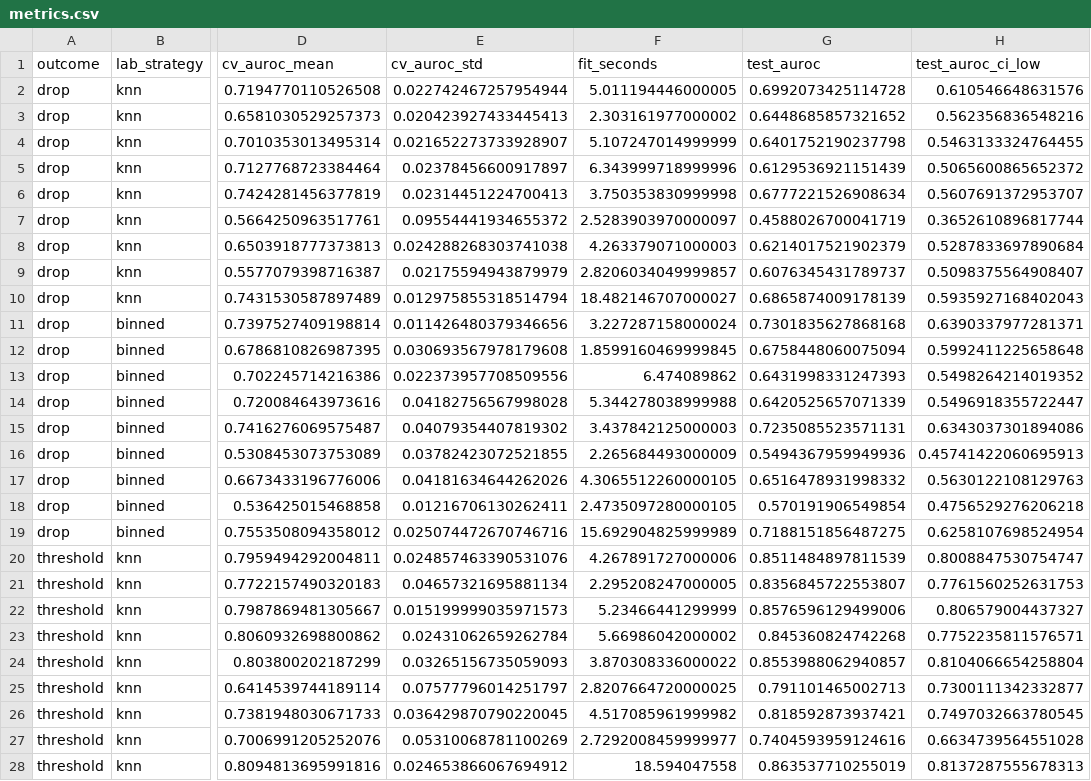
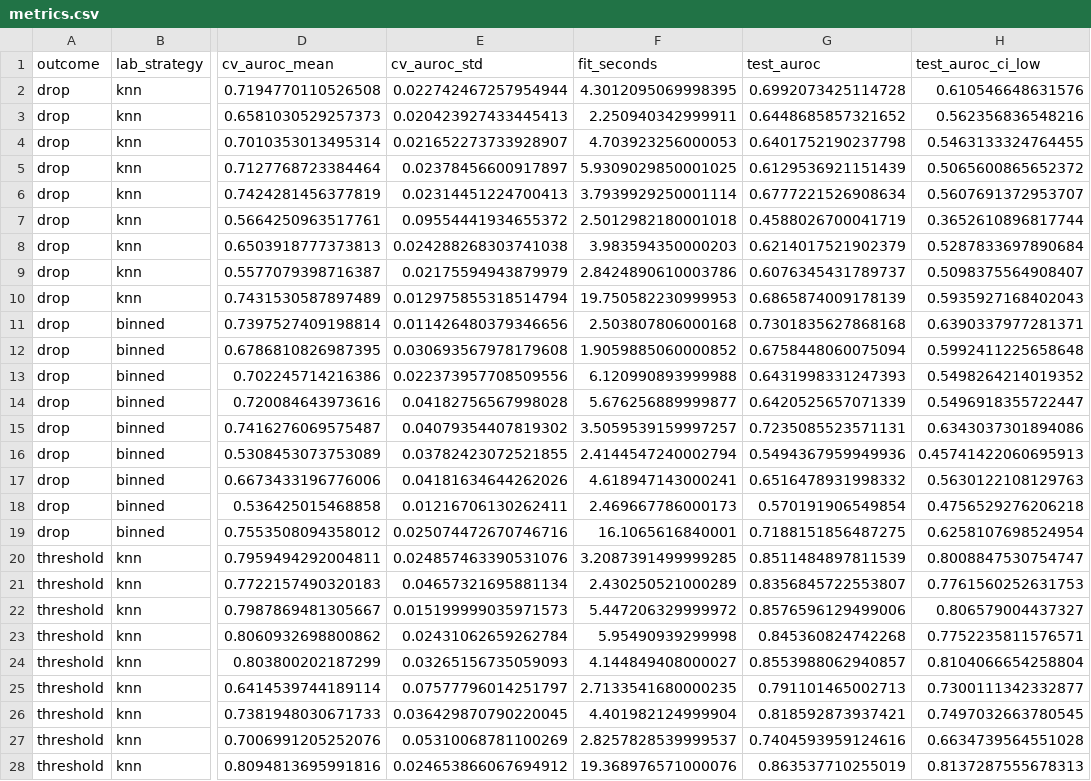
Before and after one commit to minkysponge-wq/pro-decline-prediction, a CSV file: results/metrics.csv, drawn as a sheet; only a part is shown, gaps mark what is left out; the diff covers the shown part only; the diff names each change by its address in the sheet, - before the commit and + after, or states it on an @@ line.

Commit message:
Fix LASSO non-convergence at lambda=1e-2; per-model checkpoint fingerprints; write-up builder

```diff
--- a/results/metrics.csv
+++ b/results/metrics.csv
-F2 (fit_seconds): 5.011194446000005
+F2 (fit_seconds): 4.3012095069998395
-F3 (fit_seconds): 2.303161977000002
+F3 (fit_seconds): 2.250940342999911
-F4 (fit_seconds): 5.107247014999999
+F4 (fit_seconds): 4.703923256000053
-F5 (fit_seconds): 6.343999718999996
+F5 (fit_seconds): 5.9309029850001025
-F6 (fit_seconds): 3.750353830999998
+F6 (fit_seconds): 3.7939929250001114
-F7 (fit_seconds): 2.5283903970000097
+F7 (fit_seconds): 2.5012982180001018
-F8 (fit_seconds): 4.263379071000003
+F8 (fit_seconds): 3.983594350000203
-F9 (fit_seconds): 2.8206034049999857
+F9 (fit_seconds): 2.8424890610003786
-F10 (fit_seconds): 18.482146707000027
+F10 (fit_seconds): 19.750582230999953
-F11 (fit_seconds): 3.227287158000024
+F11 (fit_seconds): 2.503807806000168
-F12 (fit_seconds): 1.8599160469999845
+F12 (fit_seconds): 1.9059885060000852
-F13 (fit_seconds): 6.474089862
+F13 (fit_seconds): 6.120990893999988
-F14 (fit_seconds): 5.344278038999988
+F14 (fit_seconds): 5.676256889999877
-F15 (fit_seconds): 3.437842125000003
+F15 (fit_seconds): 3.5059539159997257
-F16 (fit_seconds): 2.265684493000009
+F16 (fit_seconds): 2.4144547240002794
-F17 (fit_seconds): 4.3065512260000105
+F17 (fit_seconds): 4.618947143000241
-F18 (fit_seconds): 2.4735097280000105
+F18 (fit_seconds): 2.469667786000173
-F19 (fit_seconds): 15.692904825999989
+F19 (fit_seconds): 16.1065616840001
-F20 (fit_seconds): 4.267891727000006
+F20 (fit_seconds): 3.2087391499999285
-F21 (fit_seconds): 2.295208247000005
+F21 (fit_seconds): 2.430250521000289
-F22 (fit_seconds): 5.23466441299999
+F22 (fit_seconds): 5.447206329999972
-F23 (fit_seconds): 5.66986042000002
+F23 (fit_seconds): 5.95490939299998
-F24 (fit_seconds): 3.870308336000022
+F24 (fit_seconds): 4.144849408000027
-F25 (fit_seconds): 2.8207664720000025
+F25 (fit_seconds): 2.7133541680000235
-F26 (fit_seconds): 4.517085961999982
+F26 (fit_seconds): 4.401982124999904
-F27 (fit_seconds): 2.7292008459999977
+F27 (fit_seconds): 2.8257828539999537
-F28 (fit_seconds): 18.594047558
+F28 (fit_seconds): 19.368976571000076
```
Also changed, not shown: 9 edited cells elsewhere in this file, 40 other files.
